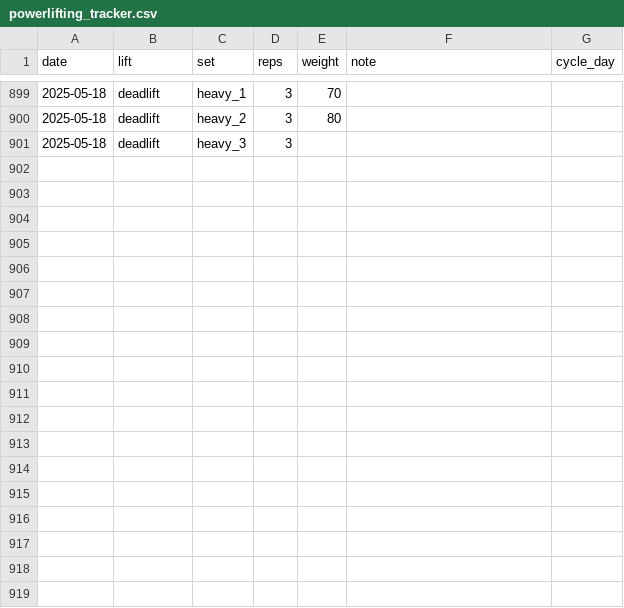
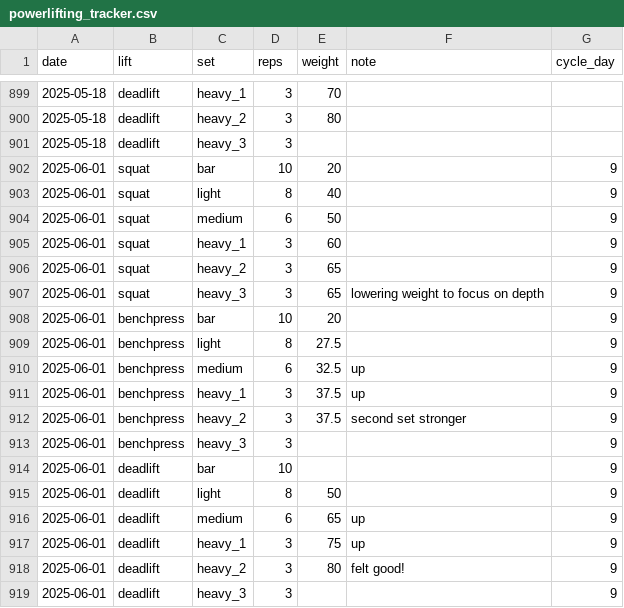
Before and after one commit to EllaKaye/powerlifting, a CSV file: powerlifting_tracker.csv, drawn as a sheet; only a part is shown, gaps mark what is left out; the diff names each change by its address in the sheet, - before the commit and + after, or states it on an @@ line.

```diff
--- a/powerlifting_tracker.csv
+++ b/powerlifting_tracker.csv
+row 902: 2025-06-01 | squat | bar | 10 | 20 |  | 9
+row 903: 2025-06-01 | squat | light | 8 | 40 |  | 9
+row 904: 2025-06-01 | squat | medium | 6 | 50 |  | 9
+row 905: 2025-06-01 | squat | heavy_1 | 3 | 60 |  | 9
+row 906: 2025-06-01 | squat | heavy_2 | 3 | 65 |  | 9
+row 907: 2025-06-01 | squat | heavy_3 | 3 | 65 | lowering weight to focus on depth | 9
+row 908: 2025-06-01 | benchpress | bar | 10 | 20 |  | 9
+row 909: 2025-06-01 | benchpress | light | 8 | 27.5 |  | 9
+row 910: 2025-06-01 | benchpress | medium | 6 | 32.5 | up | 9
+row 911: 2025-06-01 | benchpress | heavy_1 | 3 | 37.5 | up | 9
+row 912: 2025-06-01 | benchpress | heavy_2 | 3 | 37.5 | second set stronger | 9
+row 913: 2025-06-01 | benchpress | heavy_3 | 3 |  |  | 9
+row 914: 2025-06-01 | deadlift | bar | 10 |  |  | 9
+row 915: 2025-06-01 | deadlift | light | 8 | 50 |  | 9
+row 916: 2025-06-01 | deadlift | medium | 6 | 65 | up | 9
+row 917: 2025-06-01 | deadlift | heavy_1 | 3 | 75 | up | 9
+row 918: 2025-06-01 | deadlift | heavy_2 | 3 | 80 | felt good! | 9
+row 919: 2025-06-01 | deadlift | heavy_3 | 3 |  |  | 9
```
Also changed, not shown: 2 other files.
